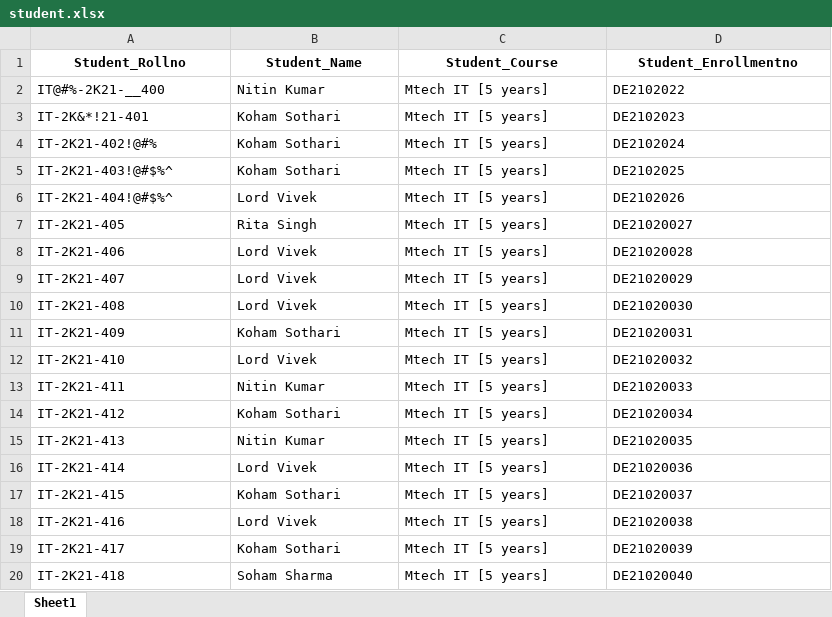
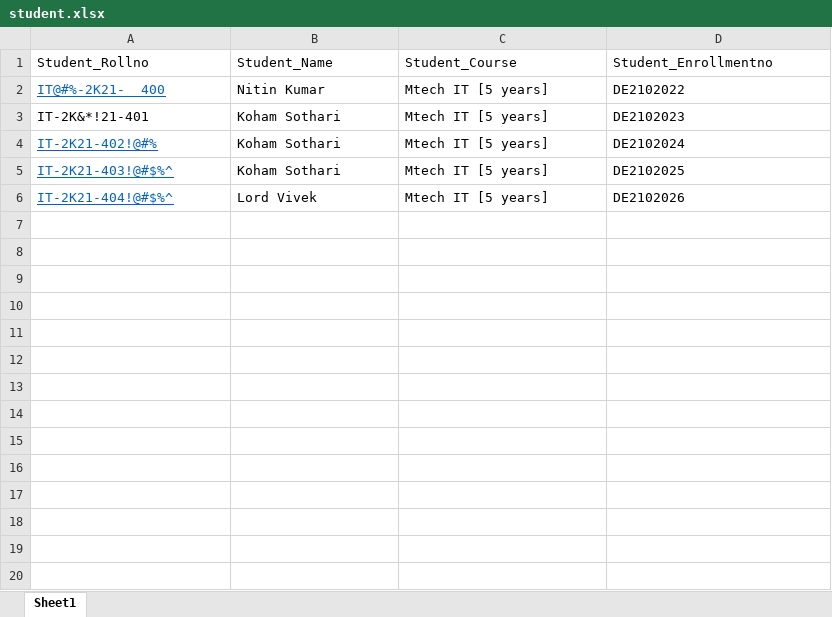
Before and after one commit to Code-Break-Coffee/Library-Management, an Excel workbook: Doc/student.xlsx, sheet Sheet1, drawn as a sheet; only a part is shown; values as stored, in another font and other column widths than the file's, no borders; the diff covers the shown part only; the diff names each change by its address in the sheet, - before the commit and + after, or states it on an @@ line.

Commit message:
Student insert buffer roll backed

```diff
--- a/Doc/student.xlsx (sheet Sheet1)
+++ b/Doc/student.xlsx (sheet Sheet1)
@@ A1:D1 bold: on → off, alignment: center → left @@
@@ A2 underline: off → on, text colour: black → #0563C1 @@
@@ A4:A6 underline: off → on, text colour: black → #0563C1 @@
-row 7: IT-2K21-405 | Rita Singh | Mtech IT [5 years] | DE21020027
-row 8: IT-2K21-406 | Lord Vivek | Mtech IT [5 years] | DE21020028
-row 9: IT-2K21-407 | Lord Vivek | Mtech IT [5 years] | DE21020029
-row 10: IT-2K21-408 | Lord Vivek | Mtech IT [5 years] | DE21020030
-row 11: IT-2K21-409 | Koham Sothari | Mtech IT [5 years] | DE21020031
-row 12: IT-2K21-410 | Lord Vivek | Mtech IT [5 years] | DE21020032
-row 13: IT-2K21-411 | Nitin Kumar | Mtech IT [5 years] | DE21020033
-row 14: IT-2K21-412 | Koham Sothari | Mtech IT [5 years] | DE21020034
-row 15: IT-2K21-413 | Nitin Kumar | Mtech IT [5 years] | DE21020035
-row 16: IT-2K21-414 | Lord Vivek | Mtech IT [5 years] | DE21020036
-row 17: IT-2K21-415 | Koham Sothari | Mtech IT [5 years] | DE21020037
-row 18: IT-2K21-416 | Lord Vivek | Mtech IT [5 years] | DE21020038
-row 19: IT-2K21-417 | Koham Sothari | Mtech IT [5 years] | DE21020039
-row 20: IT-2K21-418 | Soham Sharma | Mtech IT [5 years] | DE21020040
```
Also changed, not shown: 180 removed rows elsewhere in this sheet, Assets/data/Book_insert.xlsx, Doc/book.xlsx, 2 other files.
